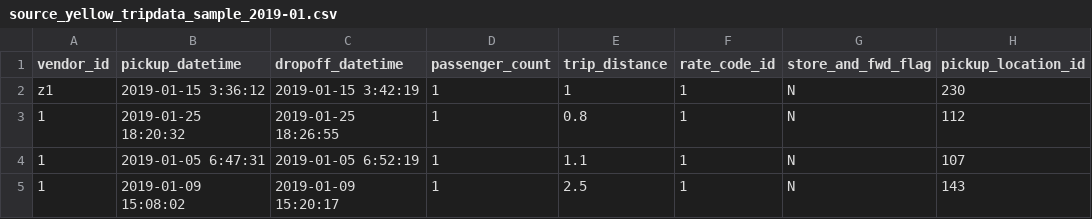
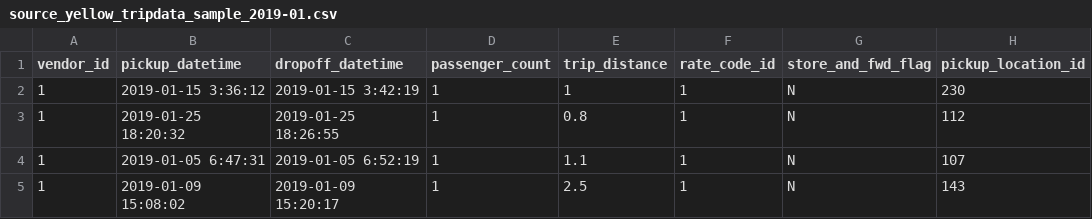
Before and after one commit to abuyak/GE, a CSV file: data/source_yellow_tripdata_sample_2019-01.csv, drawn as a sheet; only a part is shown; the diff names each change by its address in the sheet, - before the commit and + after, or states it on an @@ line.

```diff
--- a/data/source_yellow_tripdata_sample_2019-01.csv
+++ b/data/source_yellow_tripdata_sample_2019-01.csv
-A2 (vendor_id): z1
+A2 (vendor_id): 1
```
Also changed, not shown: data/clean_yellow_tripdata_sample_2019-01.csv, data/curate_yellow_tripdata_sample_2019-01.csv, 15 other files.
